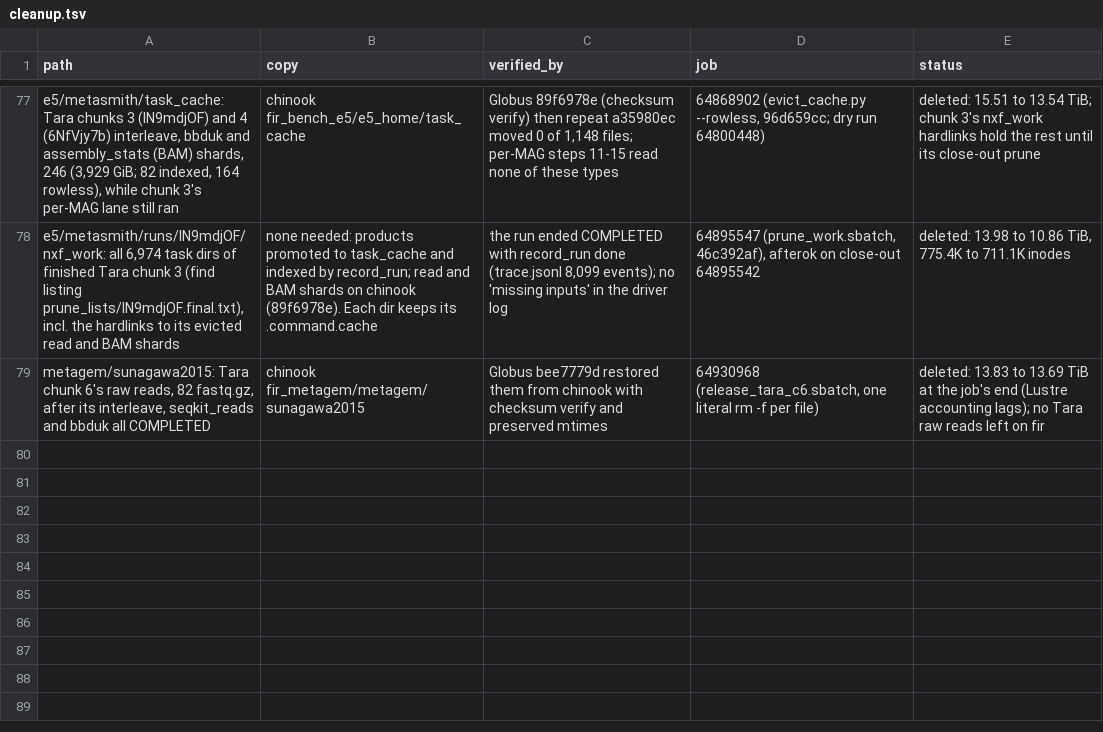
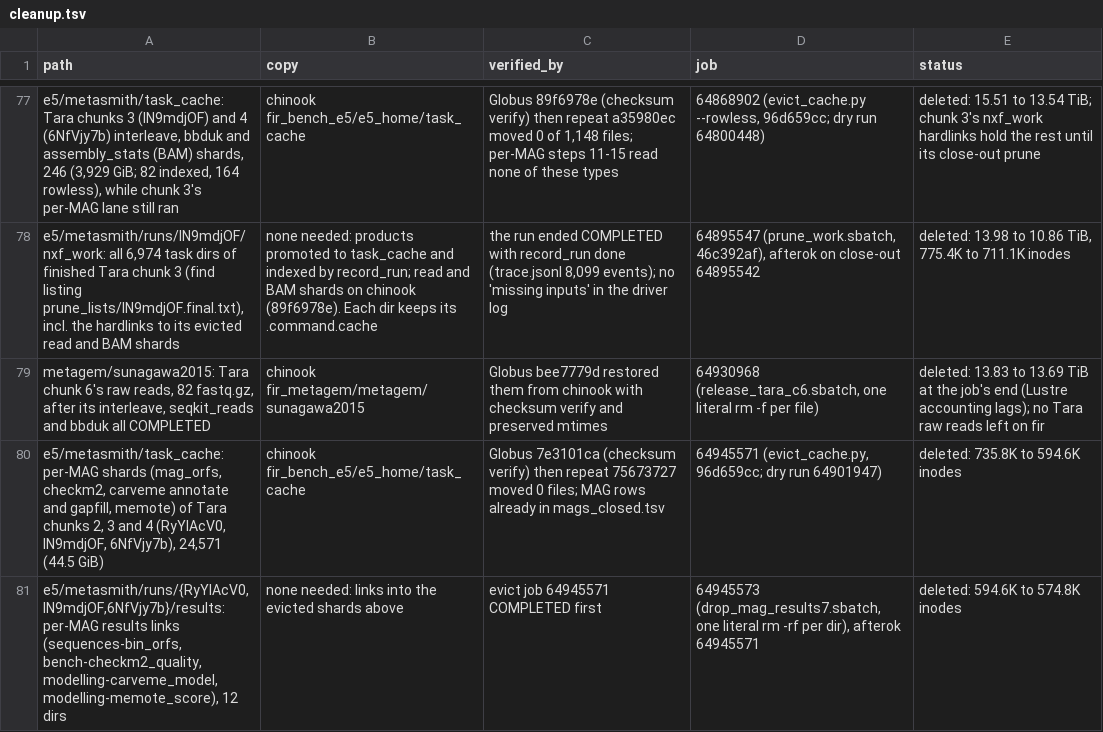
Before and after one commit to phy0x1a79ed/Metasmith, a TSV file: research/metasmith_benchmark/results/e5/cleanup.tsv, drawn as a sheet; only a part is shown, gaps mark what is left out; the diff names each change by its address in the sheet, - before the commit and + after, or states it on an @@ line.

```diff
--- a/research/metasmith_benchmark/results/e5/cleanup.tsv
+++ b/research/metasmith_benchmark/results/e5/cleanup.tsv
+row 80: e5/metasmith/task_cache: per-MAG shards (mag_orfs, checkm2, carveme annotate and gapfill, memote) of Tara chunks 2, 3 and 4 (RyYIAcV0, IN9mdjOF, 6NfVjy7b), 24,571 (44.5 GiB) | chinook fir_bench_e5/e5_home/task_cache | Globus 7e3101ca (checksum verify) then repeat 75673727 moved 0 files; MAG rows already in mags_closed.tsv | 64945571 (evict_cache.py, 96d659cc; dry run 64901947) | deleted: 735.8K to 594.6K inodes
+row 81: e5/metasmith/runs/{RyYIAcV0,IN9mdjOF,6NfVjy7b}/results: per-MAG results links (sequences-bin_orfs, bench-checkm2_quality, modelling-carveme_model, modelling-memote_score), 12 dirs | none needed: links into the evicted shards above | evict job 64945571 COMPLETED first | 64945573 (drop_mag_results7.sbatch, one literal rm -rf per dir), afterok 64945571 | deleted: 594.6K to 574.8K inodes
```
Also changed, not shown: research/metasmith_benchmark/results/e5/batches.tsv.
